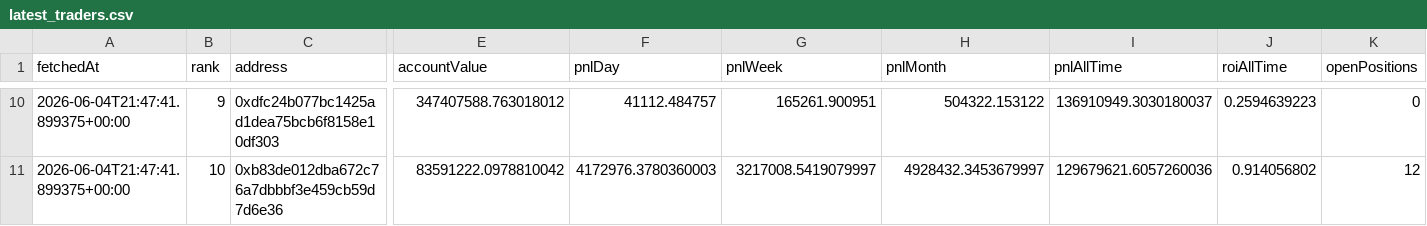
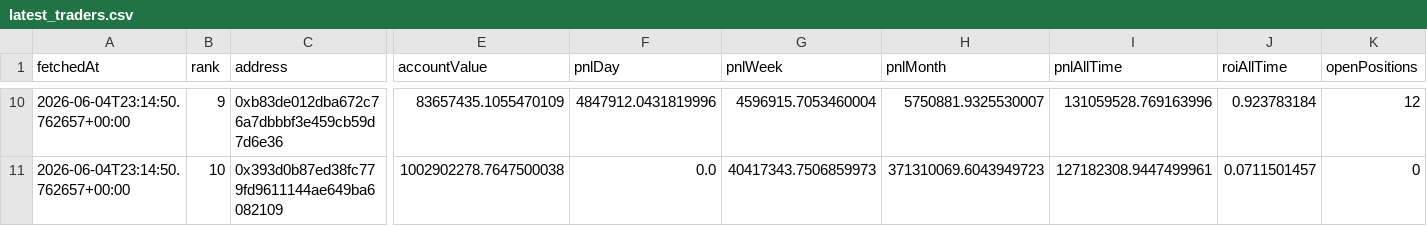
Before and after one commit to kushagra93/hl-top-traders, a CSV file: latest_traders.csv, drawn as a sheet; only a part is shown, gaps mark what is left out; the diff covers the shown part only; the diff names each change by its address in the sheet, - before the commit and + after, or states it on an @@ line.

```diff
--- a/latest_traders.csv
+++ b/latest_traders.csv
-A10:A11 (fetchedAt): 2026-06-04T21:47:41.899375+00:00
+A10:A11 (fetchedAt): 2026-06-04T23:14:50.762657+00:00
-C10 (address): 0xdfc24b077bc1425ad1dea75bcb6f8158e10df303
+C10 (address): 0xb83de012dba672c76a7dbbbf3e459cb59d7d6e36
-E10 (accountValue): 347407588.763018012
+E10 (accountValue): 83657435.1055470109
-F10 (pnlDay): 41112.484757
+F10 (pnlDay): 4847912.0431819996
-G10 (pnlWeek): 165261.900951
+G10 (pnlWeek): 4596915.7053460004
-H10 (pnlMonth): 504322.153122
+H10 (pnlMonth): 5750881.9325530007
-I10 (pnlAllTime): 136910949.3030180037
+I10 (pnlAllTime): 131059528.769163996
-J10 (roiAllTime): 0.2594639223
+J10 (roiAllTime): 0.923783184
-K10 (openPositions): 0
+K10 (openPositions): 12
-C11 (address): 0xb83de012dba672c76a7dbbbf3e459cb59d7d6e36
+C11 (address): 0x393d0b87ed38fc779fd9611144ae649ba6082109
-E11 (accountValue): 83591222.0978810042
+E11 (accountValue): 1002902278.7647500038
-F11 (pnlDay): 4172976.3780360003
+F11 (pnlDay): 0.0
-G11 (pnlWeek): 3217008.5419079997
+G11 (pnlWeek): 40417343.7506859973
-H11 (pnlMonth): 4928432.3453679997
+H11 (pnlMonth): 371310069.6043949723
-I11 (pnlAllTime): 129679621.6057260036
+I11 (pnlAllTime): 127182308.9447499961
-J11 (roiAllTime): 0.914056802
+J11 (roiAllTime): 0.0711501457
-K11 (openPositions): 12
+K11 (openPositions): 0
```
Also changed, not shown: 63 edited cells elsewhere in this file, latest_positions.csv, 1 other file.
